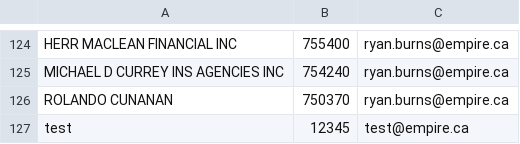
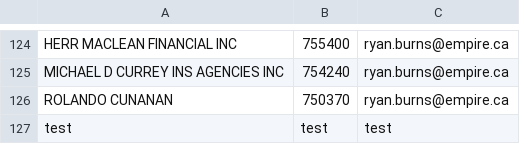
Before and after one commit to JingjingZhouEmpire/MGAemail-repo, a CSV file: MGA_Email_Lookup.csv, drawn as a sheet; only a part is shown, gaps mark what is left out.

Commit message:
Revert "MGA Email updated 20200715"
This reverts commit 353f01341b4d6a73b71e83ef45d93b1685b17fd1.

```diff
--- a/MGA_Email_Lookup.csv
+++ b/MGA_Email_Lookup.csv
@@ -126,2 +126,2 @@ MICHAEL D CURREY INS AGENCIES INC,754240,ryan.burns@empire.ca
 ROLANDO CUNANAN,750370,ryan.burns@empire.ca
-test,12345,test@empire.ca
+test,test,test
```
